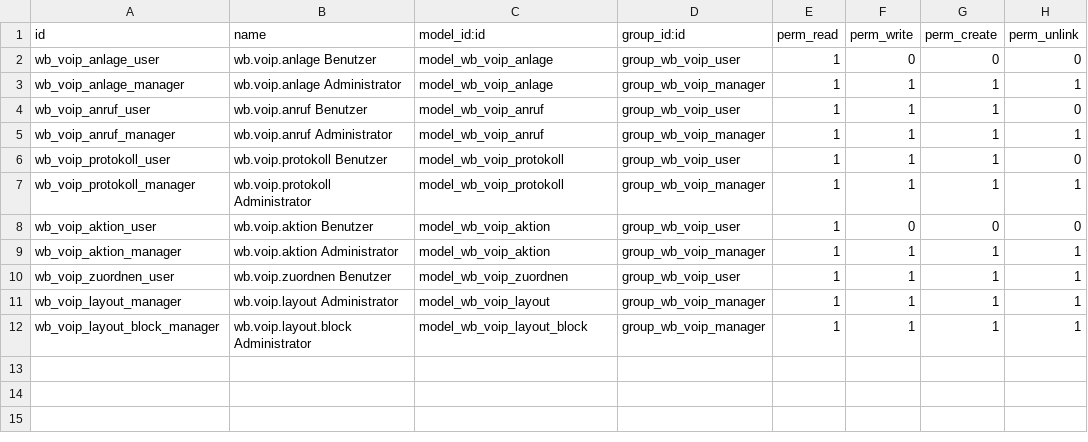
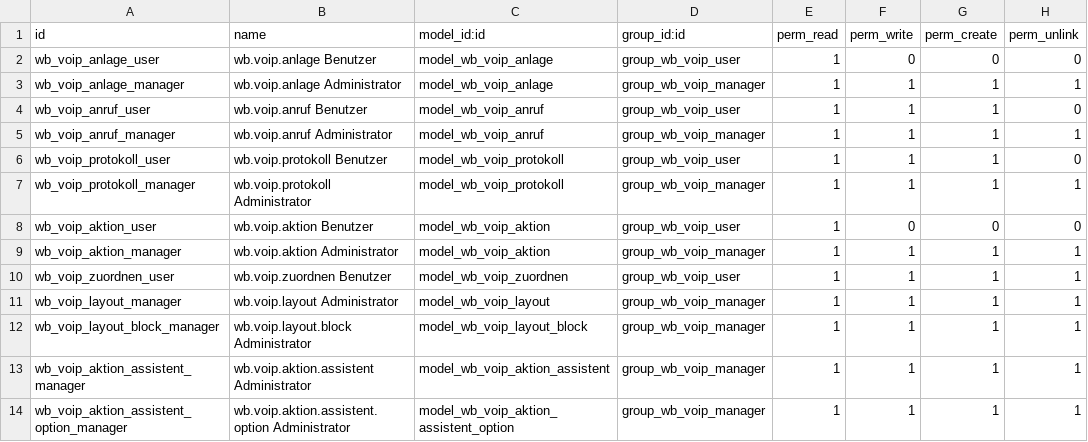
Before and after one commit to SyncMasta/wb-odoo-voip, a CSV file: wb_voip/security/ir.model.access.csv, drawn as a sheet; the diff names each change by its address in the sheet, - before the commit and + after, or states it on an @@ line.

```diff
--- a/wb_voip/security/ir.model.access.csv
+++ b/wb_voip/security/ir.model.access.csv
+row 13: wb_voip_aktion_assistent_manager | wb.voip.aktion.assistent Administrator | model_wb_voip_aktion_assistent | group_wb_voip_manager | 1 | 1 | 1 | 1
+row 14: wb_voip_aktion_assistent_option_manager | wb.voip.aktion.assistent.option Administrator | model_wb_voip_aktion_assistent_option | group_wb_voip_manager | 1 | 1 | 1 | 1
```
Also changed, not shown: 14 other files.
